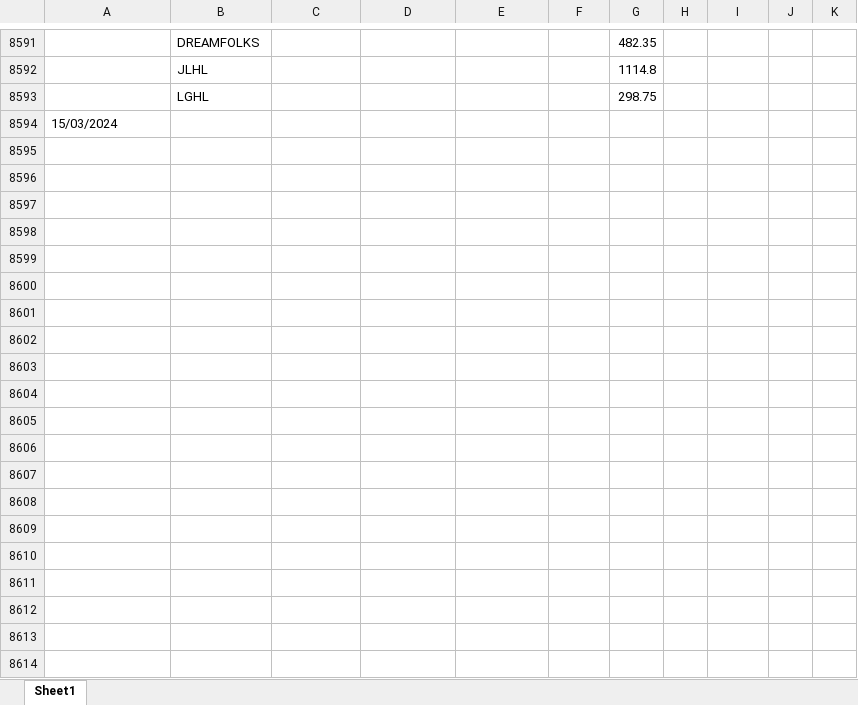
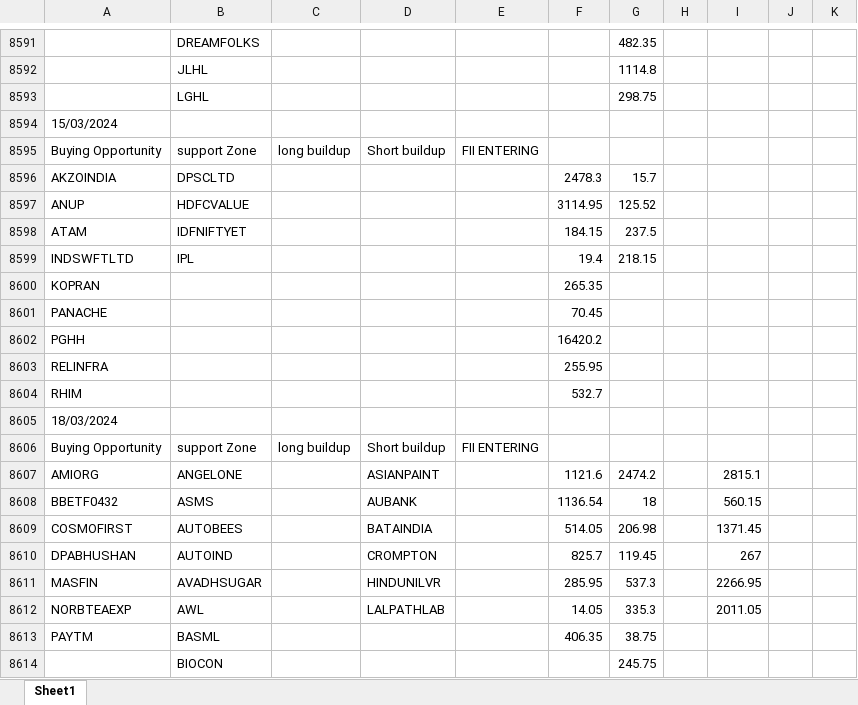
Before and after one commit to amirathor/Story, an Excel workbook: fii dii.xlsx, sheet Sheet1, drawn as a sheet; only a part is shown, gaps mark what is left out; values as stored, in another font and other column widths than the file's, no borders; the diff covers the shown part only; the diff names each change by its address in the sheet, - before the commit and + after, or states it on an @@ line.

```diff
--- a/fii dii.xlsx (sheet Sheet1)
+++ b/fii dii.xlsx (sheet Sheet1)
+row 8595: Buying Opportunity | support Zone | long buildup | Short buildup | FII ENTERING
+row 8596: AKZOINDIA | DPSCLTD |  |  |  | 2478.3 | 15.7
+row 8597: ANUP | HDFCVALUE |  |  |  | 3114.95 | 125.52
+row 8598: ATAM | IDFNIFTYET |  |  |  | 184.15 | 237.5
+row 8599: INDSWFTLTD | IPL |  |  |  | 19.4 | 218.15
+row 8600: KOPRAN |  |  |  |  | 265.35
+row 8601: PANACHE |  |  |  |  | 70.45
+row 8602: PGHH |  |  |  |  | 16420.2
+row 8603: RELINFRA |  |  |  |  | 255.95
+row 8604: RHIM |  |  |  |  | 532.7
+row 8605: 18/03/2024
+row 8606: Buying Opportunity | support Zone | long buildup | Short buildup | FII ENTERING
+row 8607: AMIORG | ANGELONE |  | ASIANPAINT |  | 1121.6 | 2474.2 |  | 2815.1
+row 8608: BBETF0432 | ASMS |  | AUBANK |  | 1136.54 | 18 |  | 560.15
+row 8609: COSMOFIRST | AUTOBEES |  | BATAINDIA |  | 514.05 | 206.98 |  | 1371.45
+row 8610: DPABHUSHAN | AUTOIND |  | CROMPTON |  | 825.7 | 119.45 |  | 267
+row 8611: MASFIN | AVADHSUGAR |  | HINDUNILVR |  | 285.95 | 537.3 |  | 2266.95
+row 8612: NORBTEAEXP | AWL |  | LALPATHLAB |  | 14.05 | 335.3 |  | 2011.05
+row 8613: PAYTM | BASML |  |  |  | 406.35 | 38.75
+row 8614:  | BIOCON |  |  |  |  | 245.75
```
Also changed, not shown: 32 added rows elsewhere in this sheet, fidi.xlsx, 4 other files.
